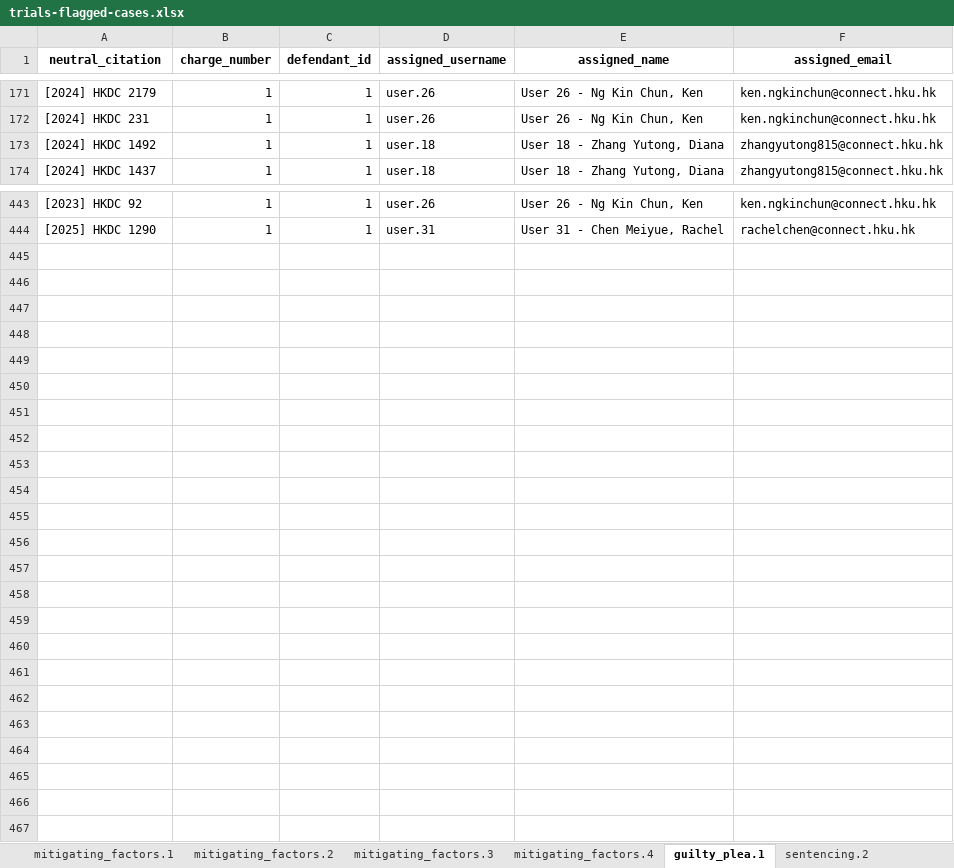
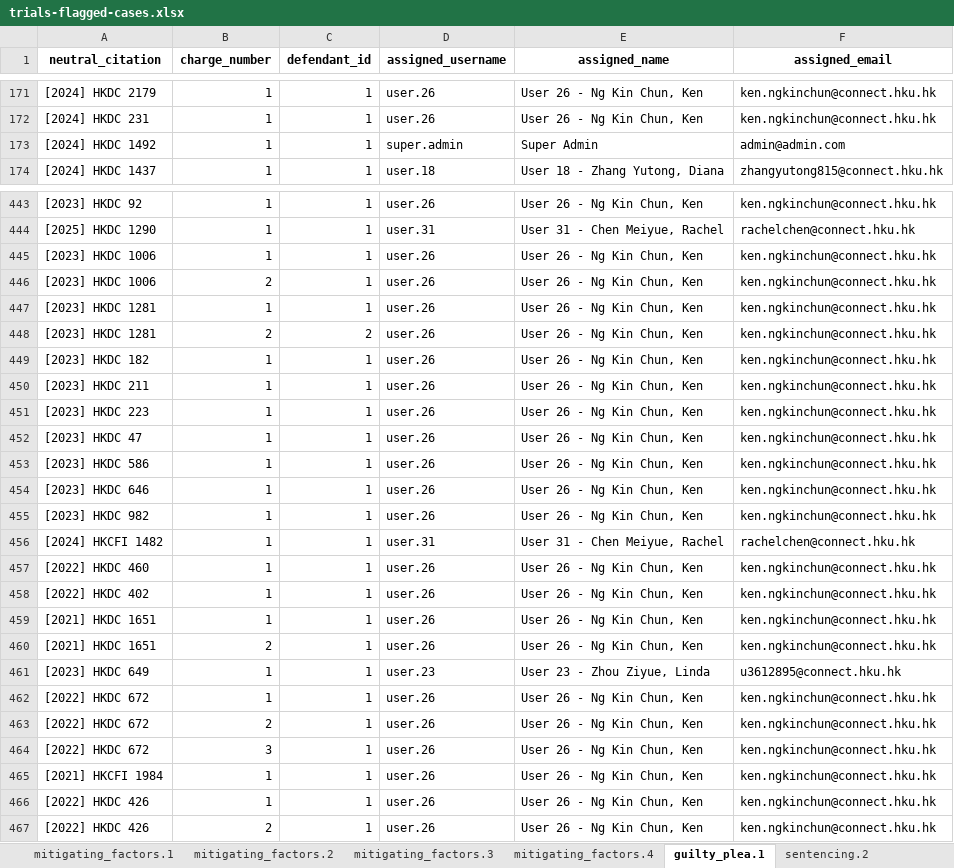
Before and after one commit to Xiang-CH/hklii-drug-trafficking-sentence-predictor, an Excel workbook: notebooks/trials-flagged-cases.xlsx, sheet guilty_plea.1, drawn as a sheet; only a part is shown, gaps mark what is left out; values as stored, in another font and other column widths than the file's, no borders; the diff names each change by its address in the sheet, - before the commit and + after, or states it on an @@ line.

```diff
--- a/notebooks/trials-flagged-cases.xlsx (sheet guilty_plea.1)
+++ b/notebooks/trials-flagged-cases.xlsx (sheet guilty_plea.1)
-D173 (assigned_username): user.18
+D173 (assigned_username): super.admin
-E173 (assigned_name): User 18 - Zhang Yutong, Diana
+E173 (assigned_name): Super Admin
-F173 (assigned_email): zhangyutong815@connect.hku.hk
+F173 (assigned_email): admin@admin.com
+row 445: [2023] HKDC 1006 | 1 | 1 | user.26 | User 26 - Ng Kin Chun, Ken | ken.ngkinchun@connect.hku.hk
+row 446: [2023] HKDC 1006 | 2 | 1 | user.26 | User 26 - Ng Kin Chun, Ken | ken.ngkinchun@connect.hku.hk
+row 447: [2023] HKDC 1281 | 1 | 1 | user.26 | User 26 - Ng Kin Chun, Ken | ken.ngkinchun@connect.hku.hk
+row 448: [2023] HKDC 1281 | 2 | 2 | user.26 | User 26 - Ng Kin Chun, Ken | ken.ngkinchun@connect.hku.hk
+row 449: [2023] HKDC 182 | 1 | 1 | user.26 | User 26 - Ng Kin Chun, Ken | ken.ngkinchun@connect.hku.hk
+row 450: [2023] HKDC 211 | 1 | 1 | user.26 | User 26 - Ng Kin Chun, Ken | ken.ngkinchun@connect.hku.hk
+row 451: [2023] HKDC 223 | 1 | 1 | user.26 | User 26 - Ng Kin Chun, Ken | ken.ngkinchun@connect.hku.hk
+row 452: [2023] HKDC 47 | 1 | 1 | user.26 | User 26 - Ng Kin Chun, Ken | ken.ngkinchun@connect.hku.hk
+row 453: [2023] HKDC 586 | 1 | 1 | user.26 | User 26 - Ng Kin Chun, Ken | ken.ngkinchun@connect.hku.hk
+row 454: [2023] HKDC 646 | 1 | 1 | user.26 | User 26 - Ng Kin Chun, Ken | ken.ngkinchun@connect.hku.hk
+row 455: [2023] HKDC 982 | 1 | 1 | user.26 | User 26 - Ng Kin Chun, Ken | ken.ngkinchun@connect.hku.hk
+row 456: [2024] HKCFI 1482 | 1 | 1 | user.31 | User 31 - Chen Meiyue, Rachel | rachelchen@connect.hku.hk
+row 457: [2022] HKDC 460 | 1 | 1 | user.26 | User 26 - Ng Kin Chun, Ken | ken.ngkinchun@connect.hku.hk
+row 458: [2022] HKDC 402 | 1 | 1 | user.26 | User 26 - Ng Kin Chun, Ken | ken.ngkinchun@connect.hku.hk
+row 459: [2021] HKDC 1651 | 1 | 1 | user.26 | User 26 - Ng Kin Chun, Ken | ken.ngkinchun@connect.hku.hk
+row 460: [2021] HKDC 1651 | 2 | 1 | user.26 | User 26 - Ng Kin Chun, Ken | ken.ngkinchun@connect.hku.hk
+row 461: [2023] HKDC 649 | 1 | 1 | user.23 | User 23 - Zhou Ziyue, Linda | u3612895@connect.hku.hk
+row 462: [2022] HKDC 672 | 1 | 1 | user.26 | User 26 - Ng Kin Chun, Ken | ken.ngkinchun@connect.hku.hk
+row 463: [2022] HKDC 672 | 2 | 1 | user.26 | User 26 - Ng Kin Chun, Ken | ken.ngkinchun@connect.hku.hk
+row 464: [2022] HKDC 672 | 3 | 1 | user.26 | User 26 - Ng Kin Chun, Ken | ken.ngkinchun@connect.hku.hk
+row 465: [2021] HKCFI 1984 | 1 | 1 | user.26 | User 26 - Ng Kin Chun, Ken | ken.ngkinchun@connect.hku.hk
+row 466: [2022] HKDC 426 | 1 | 1 | user.26 | User 26 - Ng Kin Chun, Ken | ken.ngkinchun@connect.hku.hk
+row 467: [2022] HKDC 426 | 2 | 1 | user.26 | User 26 - Ng Kin Chun, Ken | ken.ngkinchun@connect.hku.hk
```
Also changed, not shown: sheet aggravating_factors.3, sheet combined_sentencing_3_6, sheet drugs.4, sheet aggravating_factors.2, sheet sentencing.2, sheet aggravating_factors.1, 7 more sheets, other sheet tabs, notebooks/defendant-flagged-cases.xlsx, notebooks/excluded-flagged-cases.xlsx, 2 other files.
